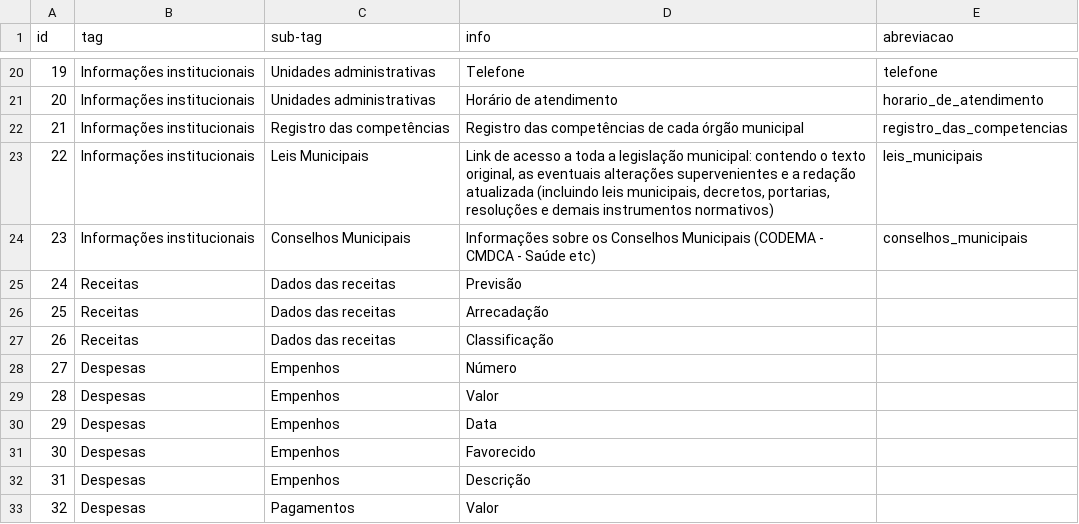
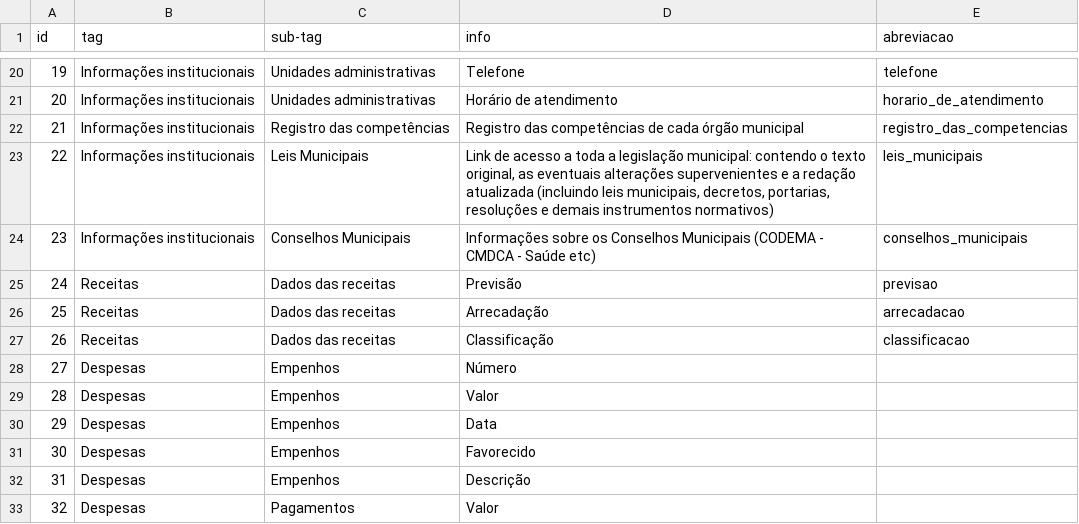
Before and after one commit to MPMG-DCC-UFMG/F01, a CSV file: service/src/checklist/lista_exigencias.csv, drawn as a sheet; only a part is shown, gaps mark what is left out.

```diff
--- a/service/src/checklist/lista_exigencias.csv
+++ b/service/src/checklist/lista_exigencias.csv
@@ -24,5 +24,5 @@ id,tag,sub-tag,info,abreviacao
 23,Informações institucionais,Conselhos Municipais,"Informações sobre os Conselhos Municipais (CODEMA - CMDCA - Saúde etc)",conselhos_municipais
-24,Receitas,Dados das receitas,Previsão,
-25,Receitas,Dados das receitas,Arrecadação,
-26,Receitas,Dados das receitas,Classificação,
+24,Receitas,Dados das receitas,Previsão,previsao
+25,Receitas,Dados das receitas,Arrecadação,arrecadacao
+26,Receitas,Dados das receitas,Classificação,classificacao
 27,Despesas,Empenhos,Número,
```
Also changed, not shown: 5 other files.
